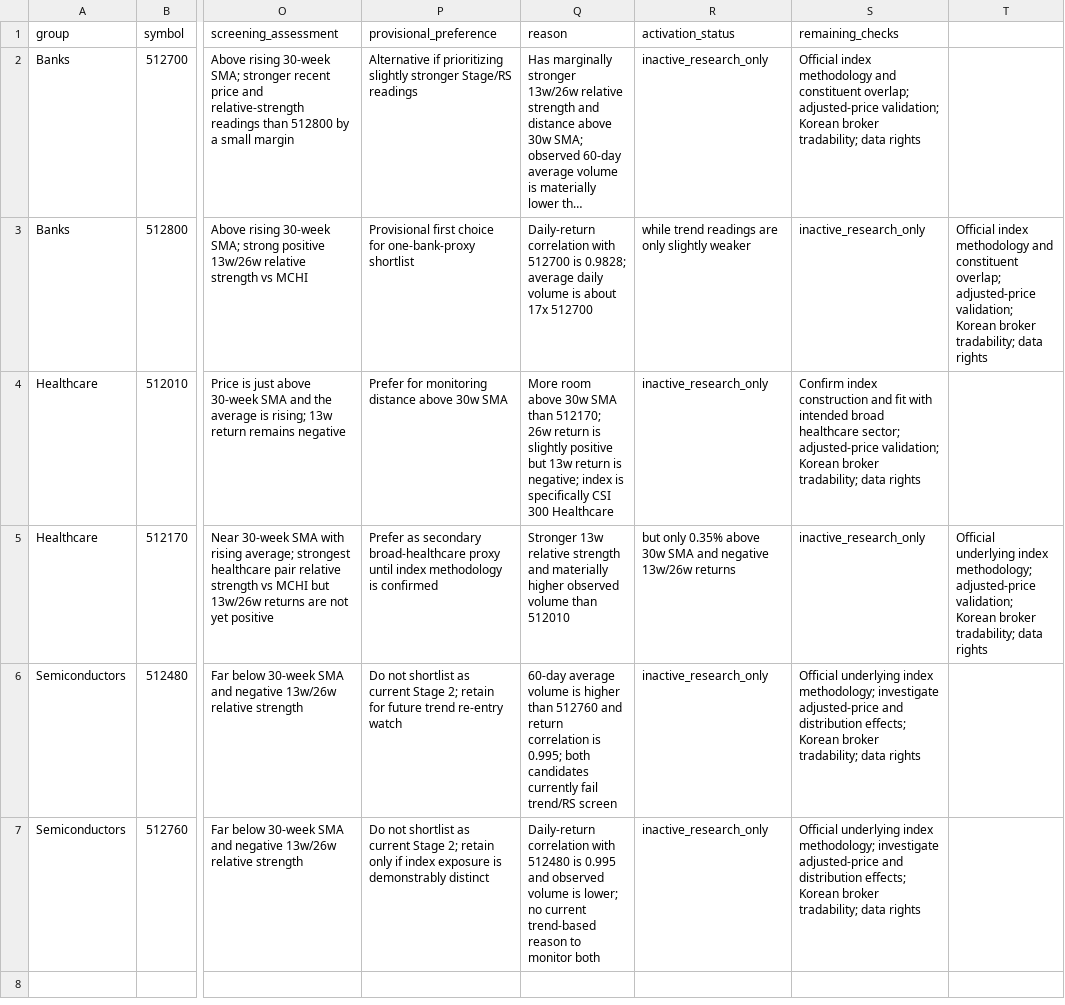
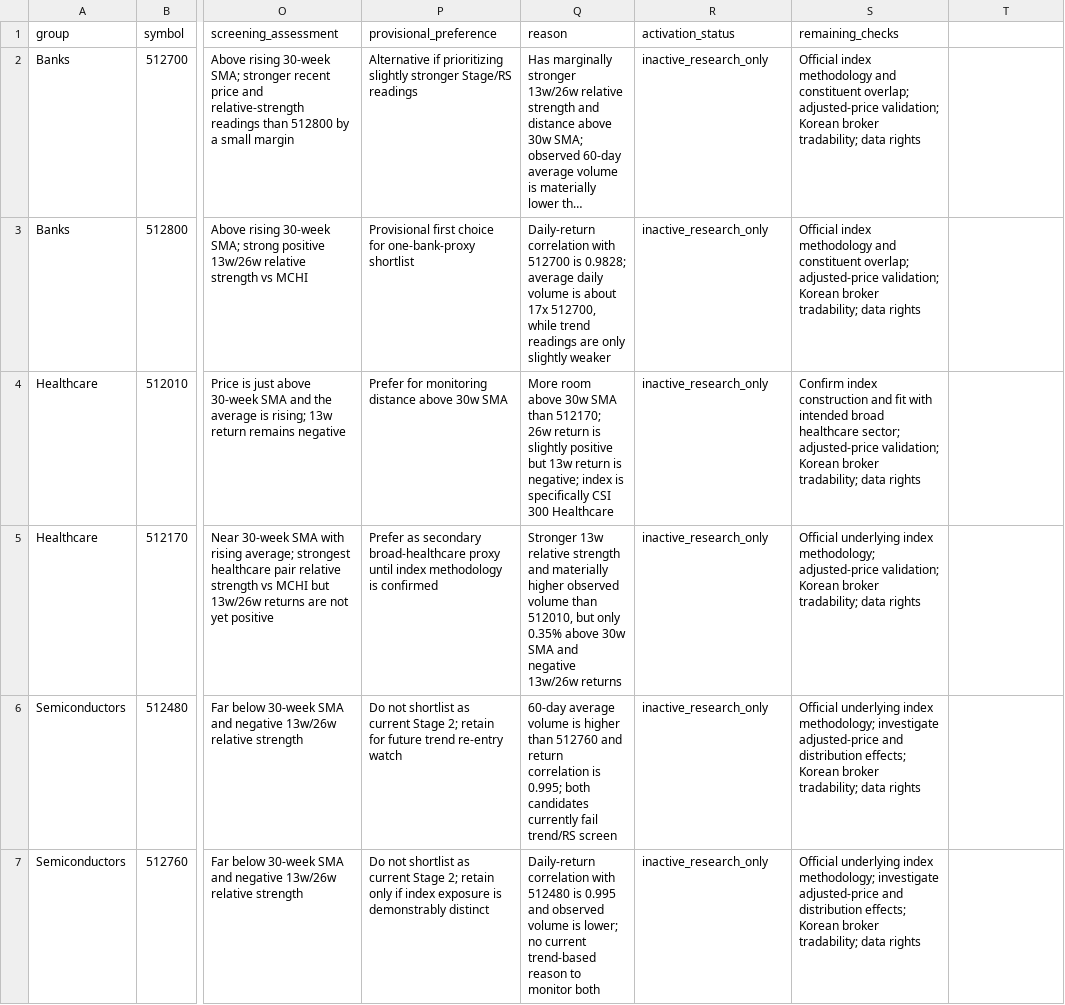
Before and after one commit to wonbosong-arch/global-stage-radar, a CSV file: data/china_sector_representative_review.csv, drawn as a sheet; only a part is shown, gaps mark what is left out; long unchanged cells end in …; the diff names each change by its address in the sheet, - before the commit and + after, or states it on an @@ line.

Commit message:
research: verify 30 mainland China ETFs and select 12 representative sector candidates

```diff
--- a/data/china_sector_representative_review.csv
+++ b/data/china_sector_representative_review.csv
-Q3 (reason): …about 17x 512700
+Q3 (reason): …about 17x 512700, while trend readings are only slightly weaker
-R3 (activation_status): while trend readings are only slightly weaker
+R3 (activation_status): inactive_research_only
-S3 (remaining_checks): inactive_research_only
+S3 (remaining_checks): Official index methodology and constituent overlap; adjusted-price validation; Korean broker tradability; data rights
-T3: Official index methodology and constituent overlap; adjusted-price validation; Korean broker tradability; data rights
+T3: (empty)
-Q5 (reason): …volume than 512010
+Q5 (reason): …volume than 512010, but only 0.35% above 30w SMA and negative 13w/26w returns
-R5 (activation_status): but only 0.35% above 30w SMA and negative 13w/26w returns
+R5 (activation_status): inactive_research_only
-S5 (remaining_checks): inactive_research_only
+S5 (remaining_checks): Official underlying index methodology; adjusted-price validation; Korean broker tradability; data rights
-T5: Official underlying index methodology; adjusted-price validation; Korean broker tradability; data rights
+T5: (empty)
```
Also changed, not shown: 6 other files.
